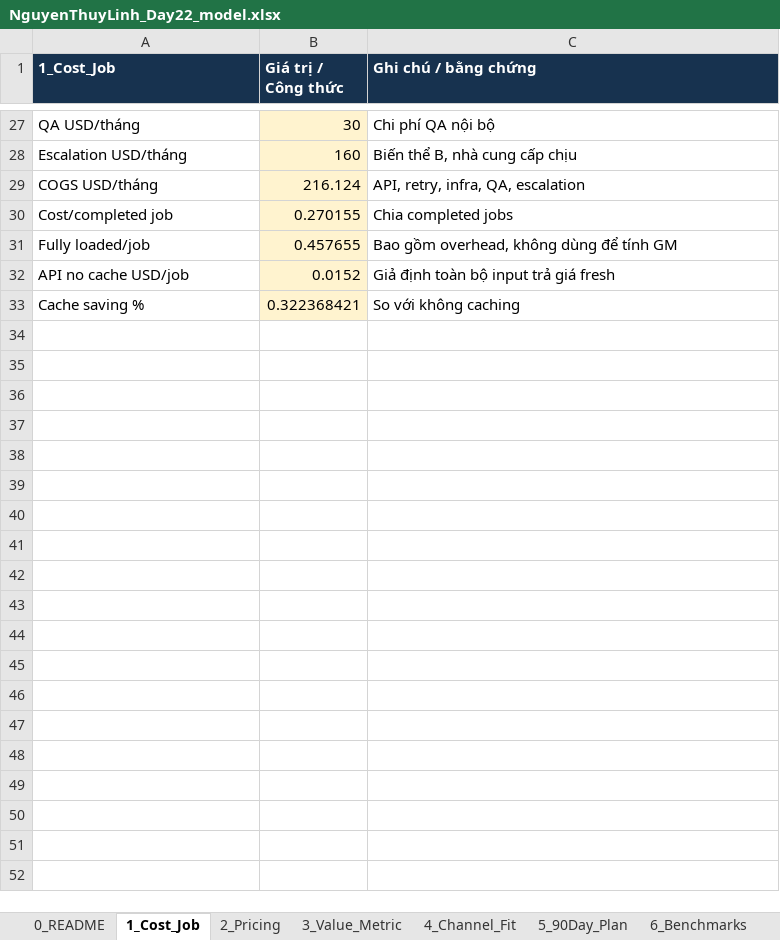
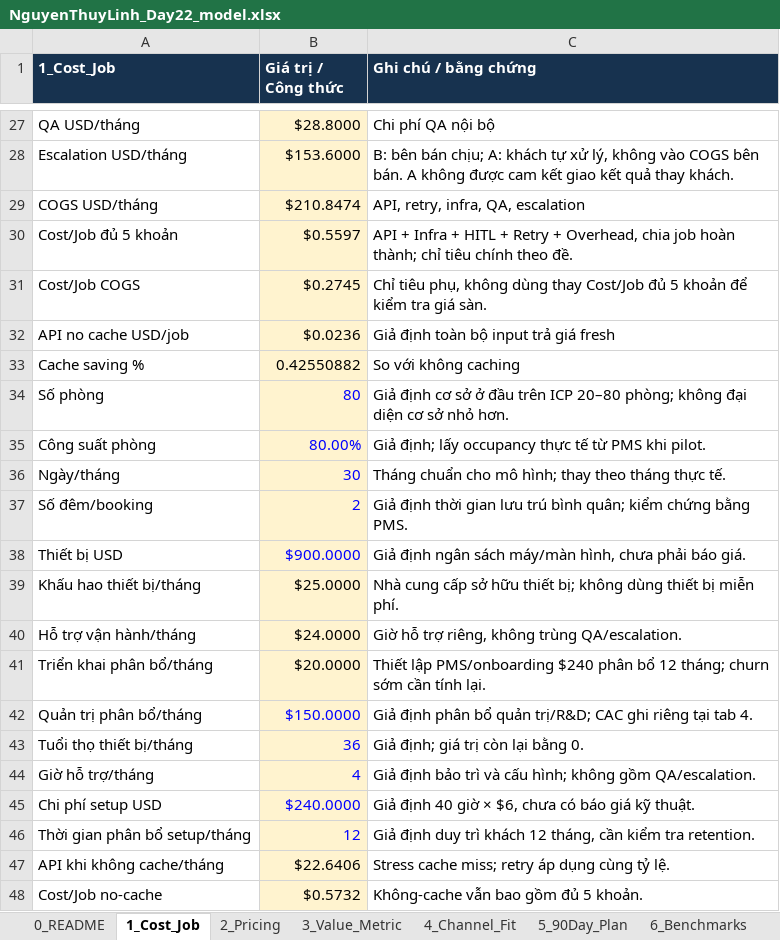
Before and after one commit to nalinh1102/Track1_Day22_2A202602497_NguyenThuylinh, an Excel workbook: NguyenThuyLinh_Day22_model.xlsx, sheet 1_Cost_Job, drawn as a sheet; only a part is shown, gaps mark what is left out; values as stored, in another font and other column widths than the file's, no borders; removed rows and columns are numbered as before the commit, all else as after; the diff covers the shown part only; the diff names each change by its address in the sheet, - before the commit and + after, or states it on an @@ line.

```diff
--- a/NguyenThuyLinh_Day22_model.xlsx (sheet 1_Cost_Job)
+++ b/NguyenThuyLinh_Day22_model.xlsx (sheet 1_Cost_Job)
-B27 (Giá trị / Công thức): 30
+B27 (Giá trị / Công thức): $28.8000
-B28 (Giá trị / Công thức): 160
+B28 (Giá trị / Công thức): $153.6000
-C28 (Ghi chú / bằng chứng): Biến thể B, nhà cung cấp chịu
+C28 (Ghi chú / bằng chứng): B: bên bán chịu; A: khách tự xử lý, không vào COGS bên bán. A không được cam kết giao kết quả thay khách.
-B29 (Giá trị / Công thức): 216.124
+B29 (Giá trị / Công thức): $210.8474
-row 30: Cost/completed job | 0.270155 | Chia completed jobs
-row 31: Fully loaded/job | 0.457655 | Bao gồm overhead, không dùng để tính GM
+row 30: Cost/Job đủ 5 khoản | $0.5597 | API + Infra + HITL + Retry + Overhead, chia job hoàn thành; chỉ tiêu chính theo đề.
+row 31: Cost/Job COGS | $0.2745 | Chỉ tiêu phụ, không dùng thay Cost/Job đủ 5 khoản để kiểm tra giá sàn.
-B32 (Giá trị / Công thức): 0.0152
+B32 (Giá trị / Công thức): $0.0236
-B33 (Giá trị / Công thức): 0.322368421
+B33 (Giá trị / Công thức): 0.42550882
+row 34: Số phòng | 80 | Giả định cơ sở ở đầu trên ICP 20–80 phòng; không đại diện cơ sở nhỏ hơn.
+row 35: Công suất phòng | 80.00% | Giả định; lấy occupancy thực tế từ PMS khi pilot.
+row 36: Ngày/tháng | 30 | Tháng chuẩn cho mô hình; thay theo tháng thực tế.
+row 37: Số đêm/booking | 2 | Giả định thời gian lưu trú bình quân; kiểm chứng bằng PMS.
+row 38: Thiết bị USD | $900.0000 | Giả định ngân sách máy/màn hình, chưa phải báo giá.
+row 39: Khấu hao thiết bị/tháng | $25.0000 | Nhà cung cấp sở hữu thiết bị; không dùng thiết bị miễn phí.
+row 40: Hỗ trợ vận hành/tháng | $24.0000 | Giờ hỗ trợ riêng, không trùng QA/escalation.
+row 41: Triển khai phân bổ/tháng | $20.0000 | Thiết lập PMS/onboarding $240 phân bổ 12 tháng; churn sớm cần tính lại.
+row 42: Quản trị phân bổ/tháng | $150.0000 | Giả định phân bổ quản trị/R&D; CAC ghi riêng tại tab 4.
+row 43: Tuổi thọ thiết bị/tháng | 36 | Giả định; giá trị còn lại bằng 0.
+row 44: Giờ hỗ trợ/tháng | 4 | Giả định bảo trì và cấu hình; không gồm QA/escalation.
+row 45: Chi phí setup USD | $240.0000 | Giả định 40 giờ × $6, chưa có báo giá kỹ thuật.
+row 46: Thời gian phân bổ setup/tháng | 12 | Giả định duy trì khách 12 tháng, cần kiểm tra retention.
+row 47: API khi không cache/tháng | $22.6406 | Stress cache miss; retry áp dụng cùng tỷ lệ.
+row 48: Cost/Job no-cache | $0.5732 | Không-cache vẫn bao gồm đủ 5 khoản.
```
Also changed, not shown: 29 edited cells and cell formats elsewhere in this sheet, sheet 2_Pricing, sheet 4_Channel_Fit, sheet 5_90Day_Plan, sheet 6_Benchmarks, sheet 3_Value_Metric, sheet 0_README, 4 other files.
